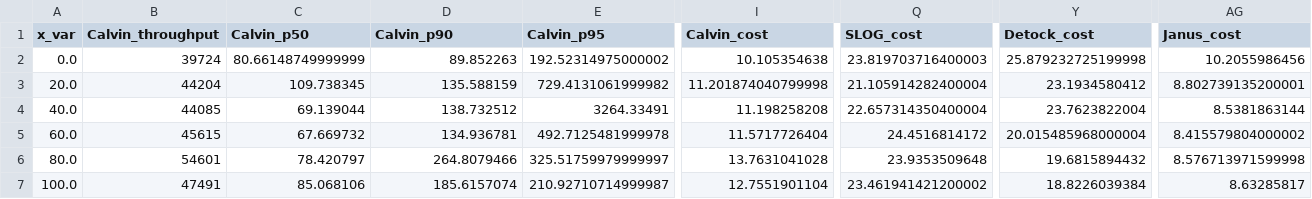
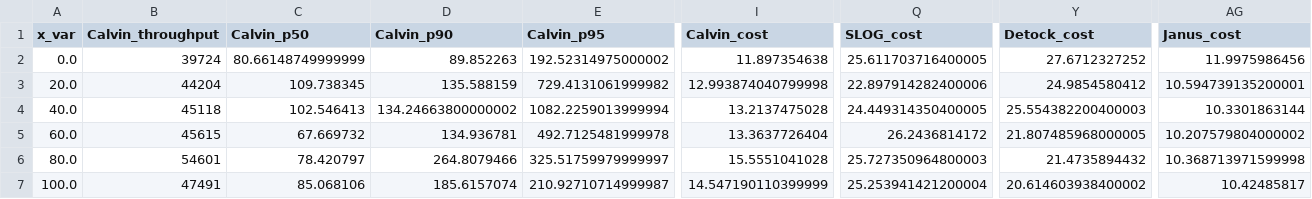
Before and after one commit to my-username-was-taken/cse3000-movr-benchmark, a CSV file: plots/data/final/movr/baseline.csv, drawn as a sheet; only a part is shown, gaps mark what is left out; the diff covers the shown part only; the diff names each change by its address in the sheet, - before the commit and + after, or states it on an @@ line.

```diff
--- a/plots/data/final/movr/baseline.csv
+++ b/plots/data/final/movr/baseline.csv
-I2 (Calvin_cost): 10.105354638
+I2 (Calvin_cost): 11.897354638
-Q2 (SLOG_cost): 23.819703716400003
+Q2 (SLOG_cost): 25.611703716400005
-Y2 (Detock_cost): 25.879232725199998
+Y2 (Detock_cost): 27.6712327252
-AG2 (Janus_cost): 10.2055986456
+AG2 (Janus_cost): 11.9975986456
-I3 (Calvin_cost): 11.201874040799998
+I3 (Calvin_cost): 12.993874040799998
-Q3 (SLOG_cost): 21.105914282400004
+Q3 (SLOG_cost): 22.897914282400006
-Y3 (Detock_cost): 23.1934580412
+Y3 (Detock_cost): 24.9854580412
-AG3 (Janus_cost): 8.802739135200001
+AG3 (Janus_cost): 10.594739135200001
-B4 (Calvin_throughput): 44085
+B4 (Calvin_throughput): 45118
-C4 (Calvin_p50): 69.139044
+C4 (Calvin_p50): 102.546413
-D4 (Calvin_p90): 138.732512
+D4 (Calvin_p90): 134.24663800000002
-E4 (Calvin_p95): 3264.33491
+E4 (Calvin_p95): 1082.2259013999994
-I4 (Calvin_cost): 11.198258208
+I4 (Calvin_cost): 13.2137475028
-Q4 (SLOG_cost): 22.657314350400004
+Q4 (SLOG_cost): 24.449314350400005
-Y4 (Detock_cost): 23.7623822004
+Y4 (Detock_cost): 25.554382200400003
-AG4 (Janus_cost): 8.5381863144
+AG4 (Janus_cost): 10.3301863144
-I5 (Calvin_cost): 11.5717726404
+I5 (Calvin_cost): 13.3637726404
-Q5 (SLOG_cost): 24.4516814172
+Q5 (SLOG_cost): 26.2436814172
-Y5 (Detock_cost): 20.015485968000004
+Y5 (Detock_cost): 21.807485968000005
-AG5 (Janus_cost): 8.415579804000002
+AG5 (Janus_cost): 10.207579804000002
-I6 (Calvin_cost): 13.7631041028
+I6 (Calvin_cost): 15.5551041028
-Q6 (SLOG_cost): 23.9353509648
+Q6 (SLOG_cost): 25.727350964800003
-Y6 (Detock_cost): 19.6815894432
+Y6 (Detock_cost): 21.4735894432
-AG6 (Janus_cost): 8.576713971599998
+AG6 (Janus_cost): 10.368713971599998
-I7 (Calvin_cost): 12.7551901104
+I7 (Calvin_cost): 14.547190110399999
-Q7 (SLOG_cost): 23.461941421200002
+Q7 (SLOG_cost): 25.253941421200004
-Y7 (Detock_cost): 18.8226039384
+Y7 (Detock_cost): 20.614603938400002
-AG7 (Janus_cost): 8.63285817
+AG7 (Janus_cost): 10.42485817
```
Also changed, not shown: 2 edited cells elsewhere in this file, plots/data/final/movr/network.csv, plots/data/final/movr/packet_loss.csv, 33 other files.
